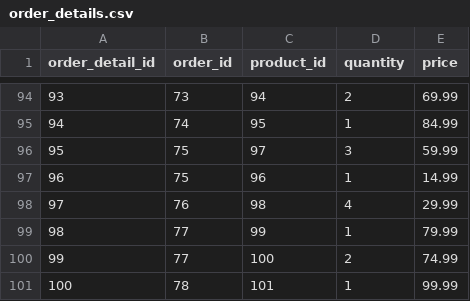
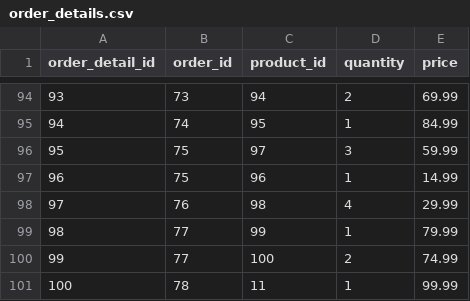
Before and after one commit to Kamalesh-Radhakrishnan/ecommerce-data, a CSV file: order_details.csv, drawn as a sheet; only a part is shown, gaps mark what is left out.

Commit message:
Update order_details.csv

```diff
--- a/order_details.csv
+++ b/order_details.csv
@@ -100,2 +100,2 @@ order_detail_id,order_id,product_id,quantity,price
 99,77,100,2,74.99
-100,78,101,1,99.99
+100,78,11,1,99.99
```
